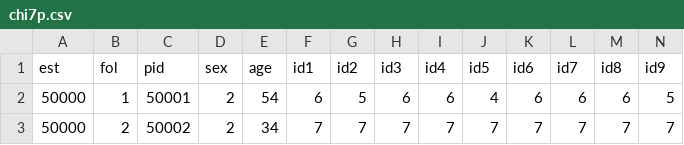
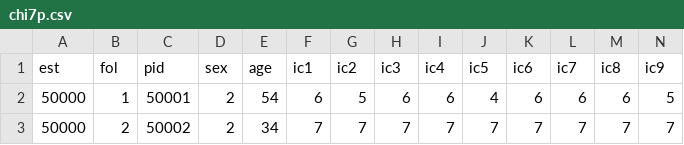
Before and after one commit to heelgueta/mag-etnoc, a CSV file: chi7p.csv, drawn as a sheet; only a part is shown.

```diff
--- a/chi7p.csv
+++ b/chi7p.csv
@@ -1,2 +1,2 @@
-est,fol,pid,sex,age,id1,id2,id3,id4,id5,id6,id7,id8,id9
+est,fol,pid,sex,age,ic1,ic2,ic3,ic4,ic5,ic6,ic7,ic8,ic9
 50000,1,50001,2,54,6,5,6,6,4,6,6,6,5
```
Also changed, not shown: 2 other files.
